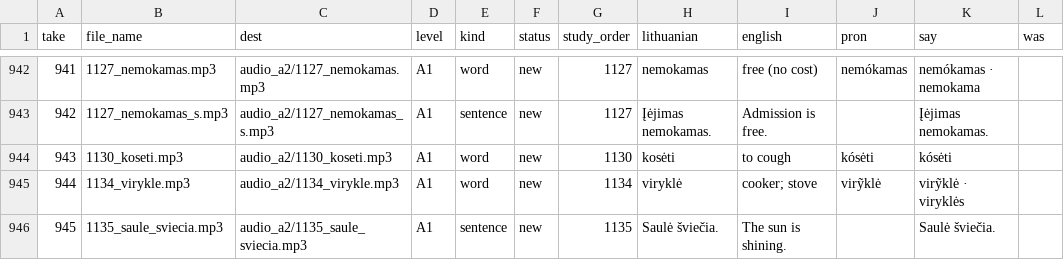
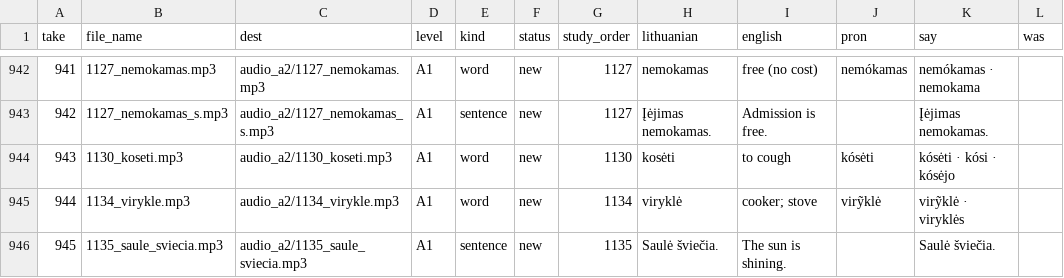
Before and after one commit to dainius-sileika/Lithuanian_Flashcards, a CSV file: a2_build/recording_list.csv, drawn as a sheet; only a part is shown, gaps mark what is left out.

```diff
--- a/a2_build/recording_list.csv
+++ b/a2_build/recording_list.csv
@@ -943,3 +943,3 @@ take,file_name,dest,level,kind,status,study_order,lithuanian,english,pron,say,wa
 942,1127_nemokamas_s.mp3,audio_a2/1127_nemokamas_s.mp3,A1,sentence,new,1127,Įėjimas nemokamas.,Admission is free.,,Įėjimas nemokamas.,
-943,1130_koseti.mp3,audio_a2/1130_koseti.mp3,A1,word,new,1130,kosėti,to cough,kósėti,kósėti,
+943,1130_koseti.mp3,audio_a2/1130_koseti.mp3,A1,word,new,1130,kosėti,to cough,kósėti,kósėti · kósi · kósėjo,
 944,1134_virykle.mp3,audio_a2/1134_virykle.mp3,A1,word,new,1134,viryklė,cooker; stove,virỹklė,virỹklė · viryklės,
```
Also changed, not shown: a2_build/a2_wordlist.csv, 1 other file.
